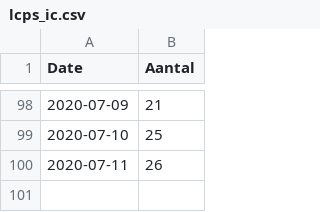
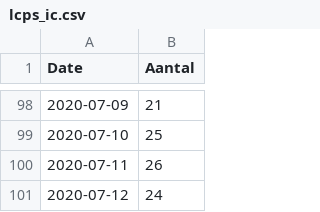
Before and after one commit to RVoor/CoronaWatchNL, a CSV file: data/lcps_ic.csv, drawn as a sheet; only a part is shown, gaps mark what is left out.

```diff
--- a/data/lcps_ic.csv
+++ b/data/lcps_ic.csv
@@ -100 +100,2 @@ Date,Aantal
 2020-07-11,26
+2020-07-12,24
```
Also changed, not shown: data-ic/data-lcps/LCPS_IC_latest.csv, data/lcps_ic_country.csv.
